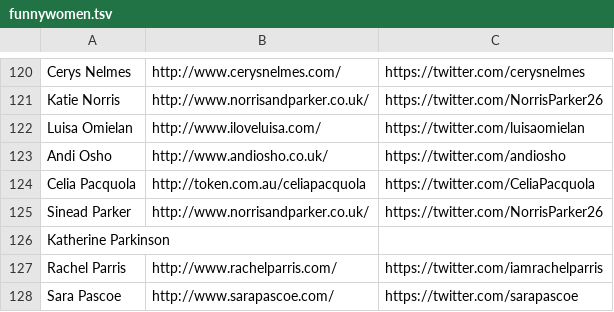
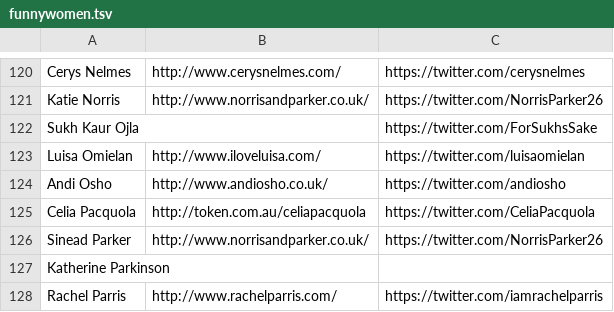
Before and after one commit to slowe/panelshows, a TSV file: funnywomen.tsv, drawn as a sheet; only a part is shown, gaps mark what is left out; the shorter side is filled out with more unchanged rows.

Commit message:
Add Sukh Ojla

```diff
--- a/funnywomen.tsv
+++ b/funnywomen.tsv
@@ -121,2 +121,3 @@ Cerys Nelmes	http://www.cerysnelmes.com/	https://twitter.com/cerysnelmes
 Katie Norris	http://www.norrisandparker.co.uk/	https://twitter.com/NorrisParker26
+Sukh Kaur Ojla		https://twitter.com/ForSukhsSake
 Luisa Omielan	http://www.iloveluisa.com/	https://twitter.com/luisaomielan
```
Also changed, not shown: 1 other file.
